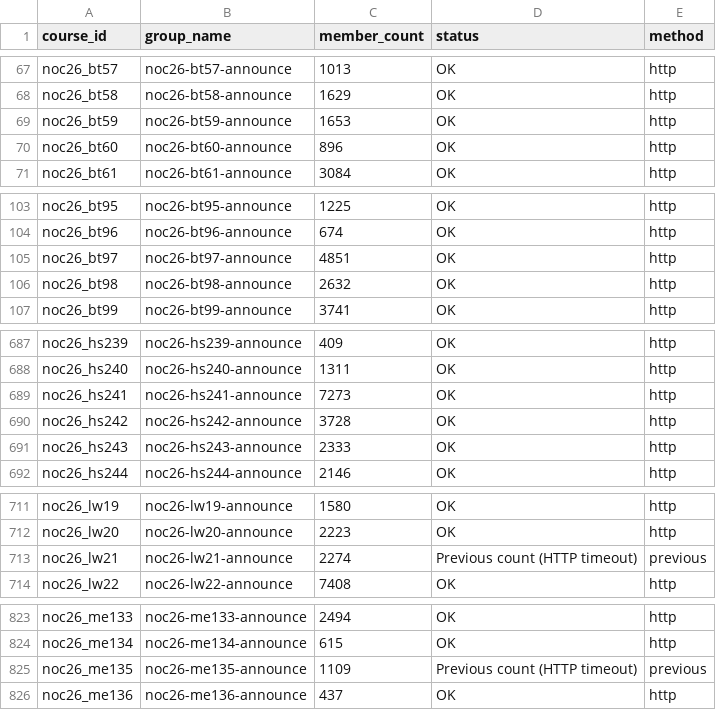
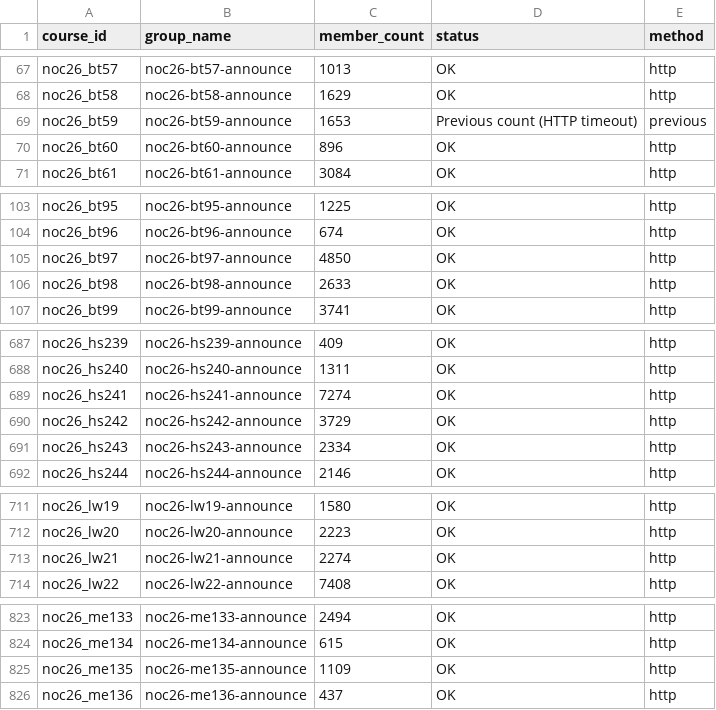
Before and after one commit to 01234santhoshprabhu/count, a CSV file: member_counts.csv, drawn as a sheet; only a part is shown, gaps mark what is left out; the diff covers the shown part only.

```diff
--- a/member_counts.csv
+++ b/member_counts.csv
@@ -68,3 +68,3 @@ noc26_bt57,noc26-bt57-announce,1013,OK,http
 noc26_bt58,noc26-bt58-announce,1629,OK,http
-noc26_bt59,noc26-bt59-announce,1653,OK,http
+noc26_bt59,noc26-bt59-announce,1653,Previous count (HTTP timeout),previous
 noc26_bt60,noc26-bt60-announce,896,OK,http
@@ -104,4 +104,4 @@ noc26_bt95,noc26-bt95-announce,1225,OK,http
 noc26_bt96,noc26-bt96-announce,674,OK,http
-noc26_bt97,noc26-bt97-announce,4851,OK,http
-noc26_bt98,noc26-bt98-announce,2632,OK,http
+noc26_bt97,noc26-bt97-announce,4850,OK,http
+noc26_bt98,noc26-bt98-announce,2633,OK,http
 noc26_bt99,noc26-bt99-announce,3741,OK,http
@@ -688,5 +688,5 @@ noc26_hs239,noc26-hs239-announce,409,OK,http
 noc26_hs240,noc26-hs240-announce,1311,OK,http
-noc26_hs241,noc26-hs241-announce,7273,OK,http
-noc26_hs242,noc26-hs242-announce,3728,OK,http
-noc26_hs243,noc26-hs243-announce,2333,OK,http
+noc26_hs241,noc26-hs241-announce,7274,OK,http
+noc26_hs242,noc26-hs242-announce,3729,OK,http
+noc26_hs243,noc26-hs243-announce,2334,OK,http
 noc26_hs244,noc26-hs244-announce,2146,OK,http
@@ -712,3 +712,3 @@ noc26_lw19,noc26-lw19-announce,1580,OK,http
 noc26_lw20,noc26-lw20-announce,2223,OK,http
-noc26_lw21,noc26-lw21-announce,2274,Previous count (HTTP timeout),previous
+noc26_lw21,noc26-lw21-announce,2274,OK,http
 noc26_lw22,noc26-lw22-announce,7408,OK,http
@@ -824,3 +824,3 @@ noc26_me133,noc26-me133-announce,2494,OK,http
 noc26_me134,noc26-me134-announce,615,OK,http
-noc26_me135,noc26-me135-announce,1109,Previous count (HTTP timeout),previous
+noc26_me135,noc26-me135-announce,1109,OK,http
 noc26_me136,noc26-me136-announce,437,OK,http
```
Also changed, not shown: 30 edited cells elsewhere in this file, enrollment_report.csv, 4 other files.
